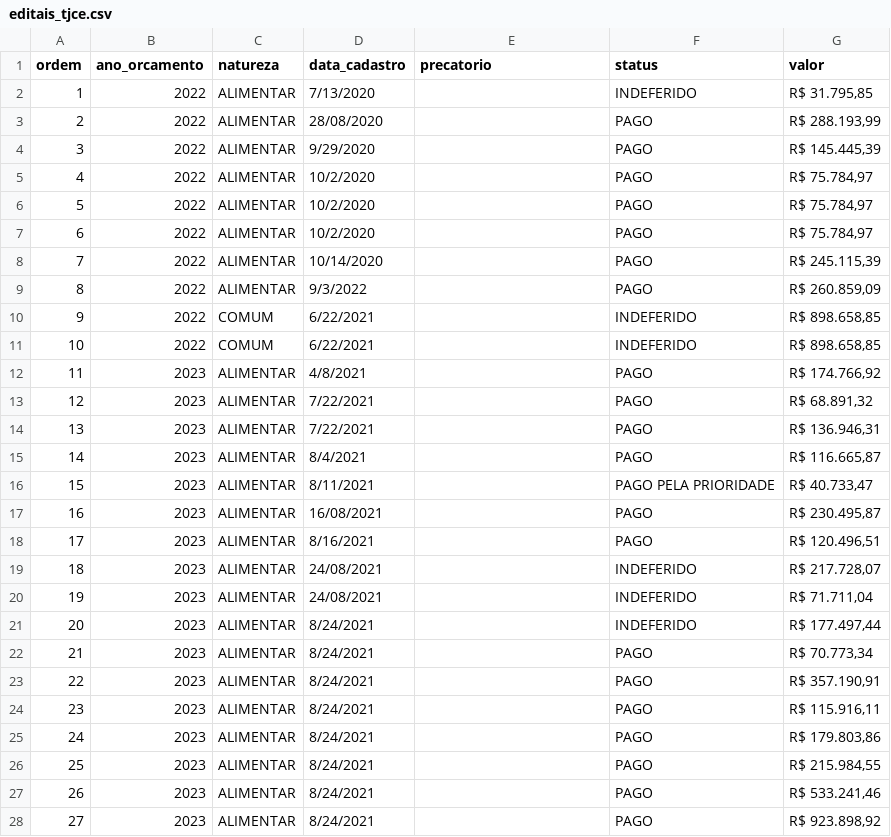
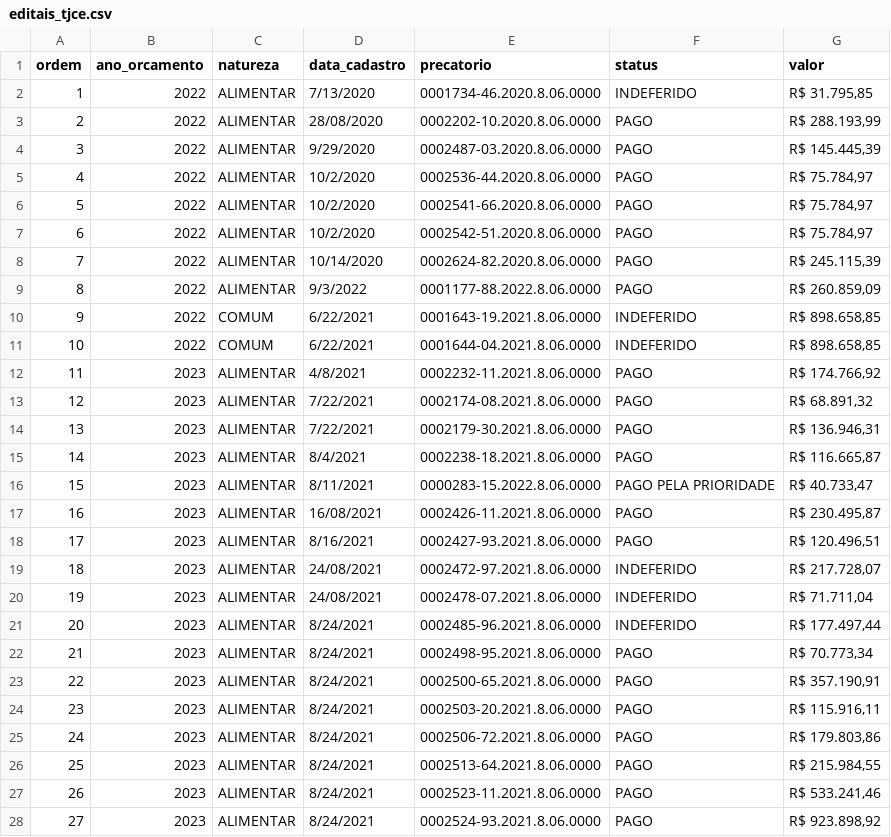
Before and after one commit to fernandozoomp/crawler-tjce, a CSV file: data/editais_tjce.csv, drawn as a sheet; only a part is shown; the diff covers the shown part only.

Commit message:
Refactor EditalCrawler and PagamentosCrawler for improved data handling and processing. Update EditalCrawler to clarify comments regarding precatório number validation and adjust the data type for the `_is_precatorio_number` method. Enhance PagamentosCrawler to include global record counting and modify the normalization process to support starting order numbers. Update CSV files to include precatório numbers and improve data representation.

```diff
--- a/data/editais_tjce.csv
+++ b/data/editais_tjce.csv
@@ -1,28 +1,28 @@
 ordem,ano_orcamento,natureza,data_cadastro,precatorio,status,valor
-1,2022,ALIMENTAR,7/13/2020,,INDEFERIDO,"R$ 31.795,85"
-2,2022,ALIMENTAR,28/08/2020,,PAGO,"R$ 288.193,99"
-3,2022,ALIMENTAR,9/29/2020,,PAGO,"R$ 145.445,39"
-4,2022,ALIMENTAR,10/2/2020,,PAGO,"R$ 75.784,97"
-5,2022,ALIMENTAR,10/2/2020,,PAGO,"R$ 75.784,97"
-6,2022,ALIMENTAR,10/2/2020,,PAGO,"R$ 75.784,97"
-7,2022,ALIMENTAR,10/14/2020,,PAGO,"R$ 245.115,39"
-8,2022,ALIMENTAR,9/3/2022,,PAGO,"R$ 260.859,09"
-9,2022,COMUM,6/22/2021,,INDEFERIDO,"R$ 898.658,85"
-10,2022,COMUM,6/22/2021,,INDEFERIDO,"R$ 898.658,85"
-11,2023,ALIMENTAR,4/8/2021,,PAGO,"R$ 174.766,92"
-12,2023,ALIMENTAR,7/22/2021,,PAGO,"R$ 68.891,32"
-13,2023,ALIMENTAR,7/22/2021,,PAGO,"R$ 136.946,31"
-14,2023,ALIMENTAR,8/4/2021,,PAGO,"R$ 116.665,87"
-15,2023,ALIMENTAR,8/11/2021,,PAGO PELA PRIORIDADE,"R$ 40.733,47"
-16,2023,ALIMENTAR,16/08/2021,,PAGO,"R$ 230.495,87"
-17,2023,ALIMENTAR,8/16/2021,,PAGO,"R$ 120.496,51"
-18,2023,ALIMENTAR,24/08/2021,,INDEFERIDO,"R$ 217.728,07"
-19,2023,ALIMENTAR,24/08/2021,,INDEFERIDO,"R$ 71.711,04"
-20,2023,ALIMENTAR,8/24/2021,,INDEFERIDO,"R$ 177.497,44"
-21,2023,ALIMENTAR,8/24/2021,,PAGO,"R$ 70.773,34"
-22,2023,ALIMENTAR,8/24/2021,,PAGO,"R$ 357.190,91"
-23,2023,ALIMENTAR,8/24/2021,,PAGO,"R$ 115.916,11"
-24,2023,ALIMENTAR,8/24/2021,,PAGO,"R$ 179.803,86"
-25,2023,ALIMENTAR,8/24/2021,,PAGO,"R$ 215.984,55"
-26,2023,ALIMENTAR,8/24/2021,,PAGO,"R$ 533.241,46"
-27,2023,ALIMENTAR,8/24/2021,,PAGO,"R$ 923.898,92"
+1,2022,ALIMENTAR,7/13/2020,0001734-46.2020.8.06.0000,INDEFERIDO,"R$ 31.795,85"
+2,2022,ALIMENTAR,28/08/2020,0002202-10.2020.8.06.0000,PAGO,"R$ 288.193,99"
+3,2022,ALIMENTAR,9/29/2020,0002487-03.2020.8.06.0000,PAGO,"R$ 145.445,39"
+4,2022,ALIMENTAR,10/2/2020,0002536-44.2020.8.06.0000,PAGO,"R$ 75.784,97"
+5,2022,ALIMENTAR,10/2/2020,0002541-66.2020.8.06.0000,PAGO,"R$ 75.784,97"
+6,2022,ALIMENTAR,10/2/2020,0002542-51.2020.8.06.0000,PAGO,"R$ 75.784,97"
+7,2022,ALIMENTAR,10/14/2020,0002624-82.2020.8.06.0000,PAGO,"R$ 245.115,39"
+8,2022,ALIMENTAR,9/3/2022,0001177-88.2022.8.06.0000,PAGO,"R$ 260.859,09"
+9,2022,COMUM,6/22/2021,0001643-19.2021.8.06.0000,INDEFERIDO,"R$ 898.658,85"
+10,2022,COMUM,6/22/2021,0001644-04.2021.8.06.0000,INDEFERIDO,"R$ 898.658,85"
+11,2023,ALIMENTAR,4/8/2021,0002232-11.2021.8.06.0000,PAGO,"R$ 174.766,92"
+12,2023,ALIMENTAR,7/22/2021,0002174-08.2021.8.06.0000,PAGO,"R$ 68.891,32"
+13,2023,ALIMENTAR,7/22/2021,0002179-30.2021.8.06.0000,PAGO,"R$ 136.946,31"
+14,2023,ALIMENTAR,8/4/2021,0002238-18.2021.8.06.0000,PAGO,"R$ 116.665,87"
+15,2023,ALIMENTAR,8/11/2021,0000283-15.2022.8.06.0000,PAGO PELA PRIORIDADE,"R$ 40.733,47"
+16,2023,ALIMENTAR,16/08/2021,0002426-11.2021.8.06.0000,PAGO,"R$ 230.495,87"
+17,2023,ALIMENTAR,8/16/2021,0002427-93.2021.8.06.0000,PAGO,"R$ 120.496,51"
+18,2023,ALIMENTAR,24/08/2021,0002472-97.2021.8.06.0000,INDEFERIDO,"R$ 217.728,07"
+19,2023,ALIMENTAR,24/08/2021,0002478-07.2021.8.06.0000,INDEFERIDO,"R$ 71.711,04"
+20,2023,ALIMENTAR,8/24/2021,0002485-96.2021.8.06.0000,INDEFERIDO,"R$ 177.497,44"
+21,2023,ALIMENTAR,8/24/2021,0002498-95.2021.8.06.0000,PAGO,"R$ 70.773,34"
+22,2023,ALIMENTAR,8/24/2021,0002500-65.2021.8.06.0000,PAGO,"R$ 357.190,91"
+23,2023,ALIMENTAR,8/24/2021,0002503-20.2021.8.06.0000,PAGO,"R$ 115.916,11"
+24,2023,ALIMENTAR,8/24/2021,0002506-72.2021.8.06.0000,PAGO,"R$ 179.803,86"
+25,2023,ALIMENTAR,8/24/2021,0002513-64.2021.8.06.0000,PAGO,"R$ 215.984,55"
+26,2023,ALIMENTAR,8/24/2021,0002523-11.2021.8.06.0000,PAGO,"R$ 533.241,46"
+27,2023,ALIMENTAR,8/24/2021,0002524-93.2021.8.06.0000,PAGO,"R$ 923.898,92"
```
Also changed, not shown: 31 edited cells elsewhere in this file, 3 other files.
